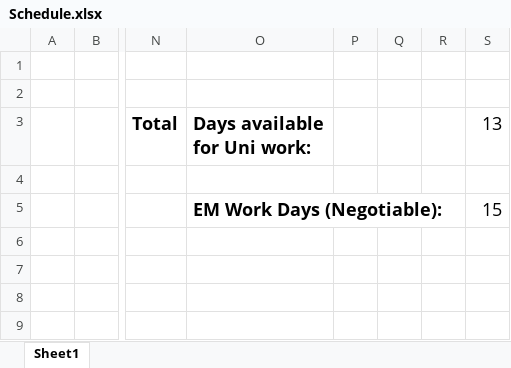
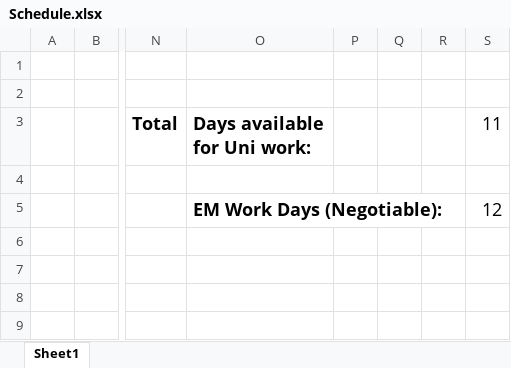
Before and after one commit to connorlyon10/MScProject, an Excel workbook: Schedule.xlsx, sheet Sheet1, drawn as a sheet; only a part is shown, gaps mark what is left out; values as stored, in another font and other column widths than the file's, no borders; conditional formats not drawn; the diff names each change by its address in the sheet, - before the commit and + after, or states it on an @@ line.

```diff
--- a/Schedule.xlsx (sheet Sheet1)
+++ b/Schedule.xlsx (sheet Sheet1)
-S3: 13
+S3: 11
-S5 (11): 15
+S5 (11): 12
```
Also changed, not shown: 23 other files.
